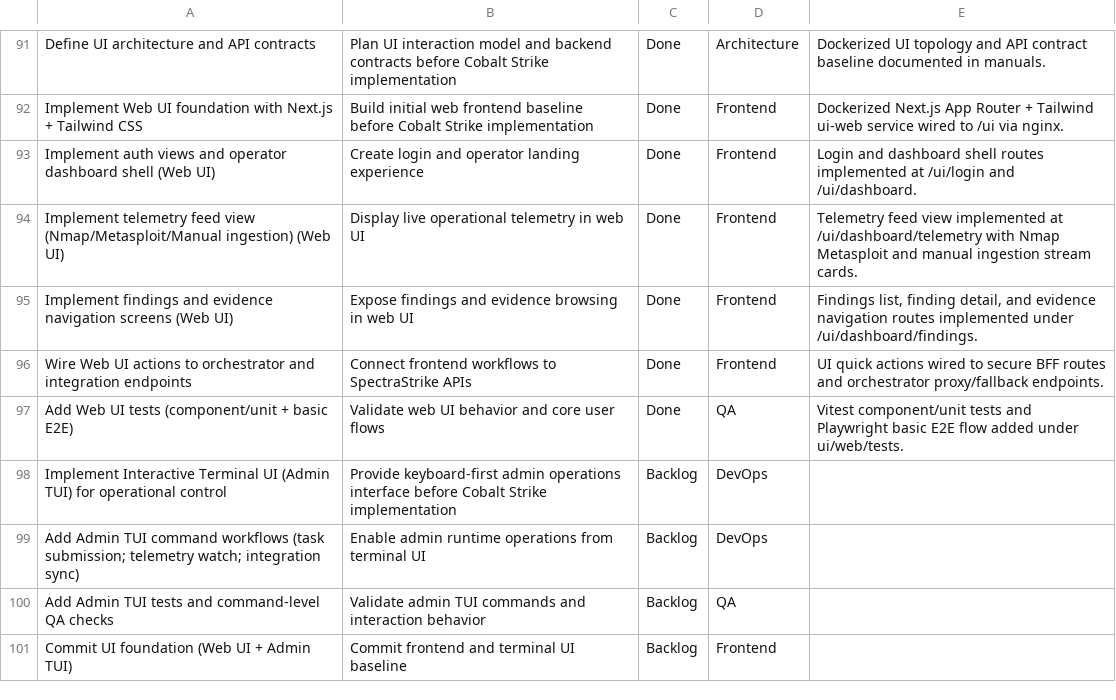
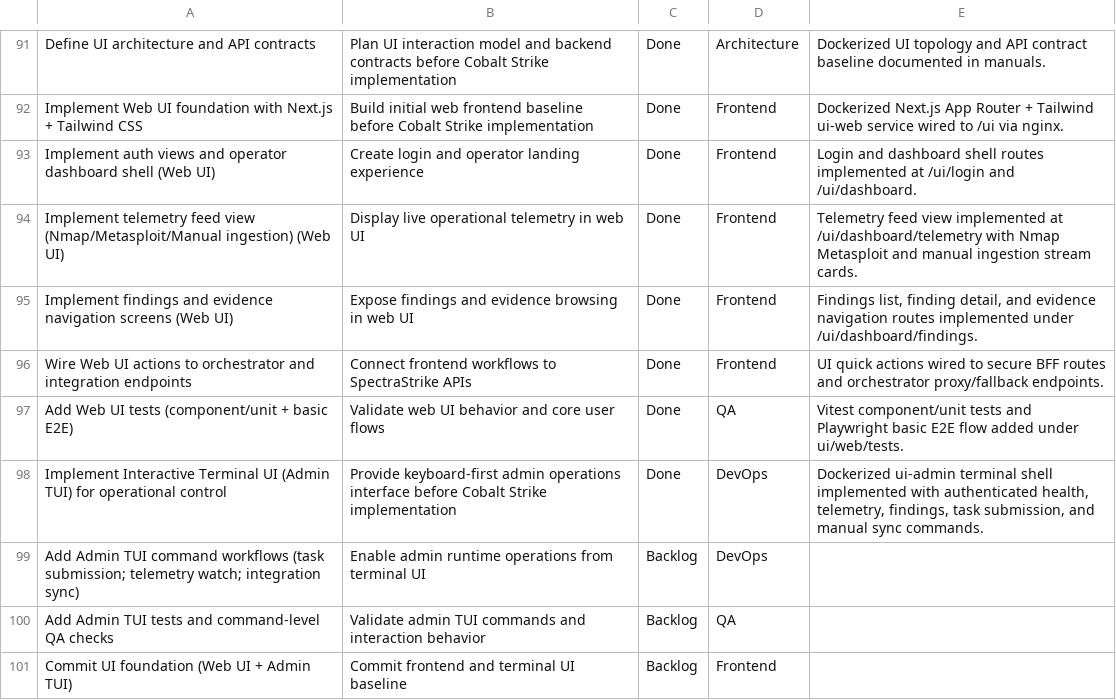
Before and after one commit to NyxeraLabs/SpectraStrike, a CSV file: docs/kanban-board.csv, drawn as a sheet; only a part is shown, gaps mark what is left out.

Commit message:
feat(ui-admin): implement interactive admin TUI shell with typed API client and tests

```diff
--- a/docs/kanban-board.csv
+++ b/docs/kanban-board.csv
@@ -97,3 +97,3 @@ Wire Web UI actions to orchestrator and integration endpoints,Connect frontend w
 Add Web UI tests (component/unit + basic E2E),Validate web UI behavior and core user flows,Done,QA,"Vitest component/unit tests and Playwright basic E2E flow added under ui/web/tests."
-Implement Interactive Terminal UI (Admin TUI) for operational control,Provide keyboard-first admin operations interface before Cobalt Strike implementation,Backlog,DevOps,
+Implement Interactive Terminal UI (Admin TUI) for operational control,Provide keyboard-first admin operations interface before Cobalt Strike implementation,Done,DevOps,"Dockerized ui-admin terminal shell implemented with authenticated health, telemetry, findings, task submission, and manual sync commands."
 Add Admin TUI command workflows (task submission; telemetry watch; integration sync),Enable admin runtime operations from terminal UI,Backlog,DevOps,
```
Also changed, not shown: 11 other files.
